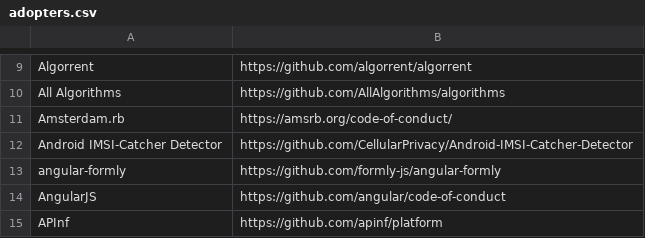
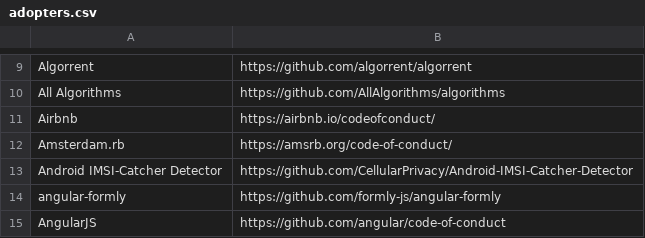
Before and after one commit to EthicalSource/contributor_covenant, a CSV file: static/adopters.csv, drawn as a sheet; only a part is shown, gaps mark what is left out; the shorter side is filled out with more unchanged rows; the diff names each change by its address in the sheet, - before the commit and + after, or states it on an @@ line.

Commit message:
Add Airbnb to adopters.csv
More information:

- https://twitter.com/lencioni/status/1318648270521045001
- https://medium.com/airbnb-engineering/adopting-the-contributor-covenant-at-airbnb-6f6852721c63
- https://github.com/airbnb/.github/blob/main/CODE_OF_CONDUCT.md

```diff
--- a/static/adopters.csv
+++ b/static/adopters.csv
+row 11: Airbnb | https://airbnb.io/codeofconduct/
```
